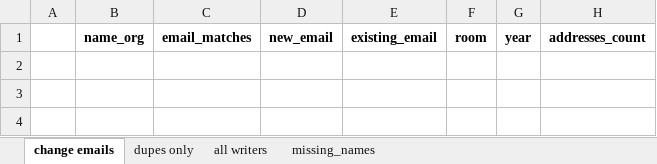
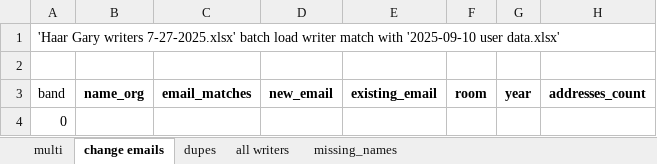
Before and after one commit to kramsman/Tools, an Excel workbook: rpts/Gary batch load writer match with 2025-09-10 user data.xlsx, sheet change emails, drawn as a sheet; values as stored, in another font and other column widths than the file's, no borders; conditional formats not drawn; addresses are those after the commit; the diff names each change by its address in the sheet, - before the commit and + after, or states it on an @@ line.

```diff
--- a/rpts/Gary batch load writer match with 2025-09-10 user data.xlsx (sheet change emails)
+++ b/rpts/Gary batch load writer match with 2025-09-10 user data.xlsx (sheet change emails)
-sheet tab: dupes only
+sheet tab: multi
+sheet tab: dupes
+row 1: 'Haar Gary writers 7-27-2025.xlsx' batch load writer match with '2025-09-10 user data.xlsx'
+row 2: (empty)
-A3: (empty)
+A3: band
+row 4: 0
```
Also changed, not shown: sheet all writers, sheet missing_names, rpts/Bob batch load writer match with 2025-09-10 user data.xlsx, rpts/Jim batch load writer match with 2025-09-10 user data.xlsx, 7 other files.
